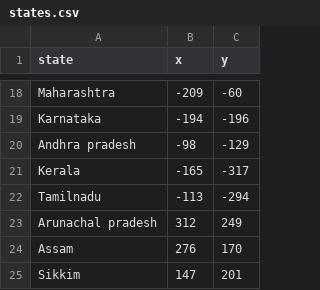
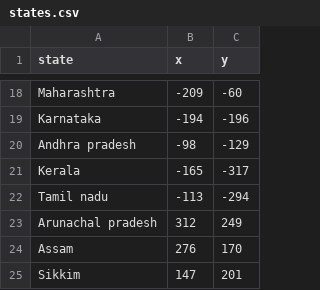
Before and after one commit to EruptedLava/Map-Hunting-Game, a CSV file: states.csv, drawn as a sheet; only a part is shown, gaps mark what is left out.

Commit message:
Update states.csv

```diff
--- a/states.csv
+++ b/states.csv
@@ -21,3 +21,3 @@ Andhra pradesh,-98,-129
 Kerala,-165,-317
-Tamilnadu,-113,-294
+Tamil nadu,-113,-294
 Arunachal pradesh,312,249
```
